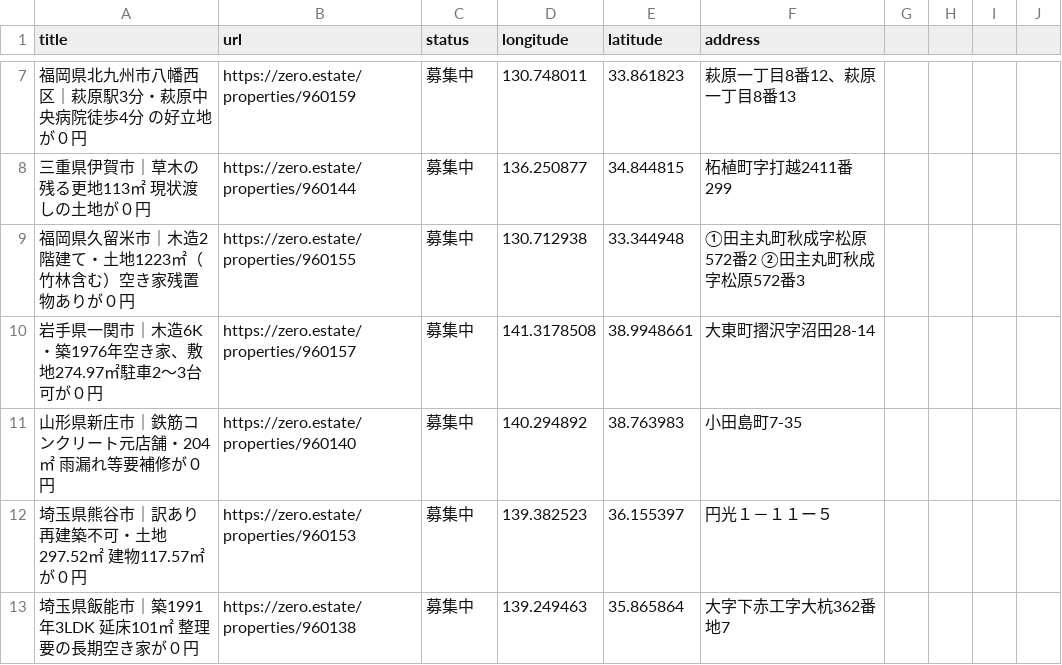
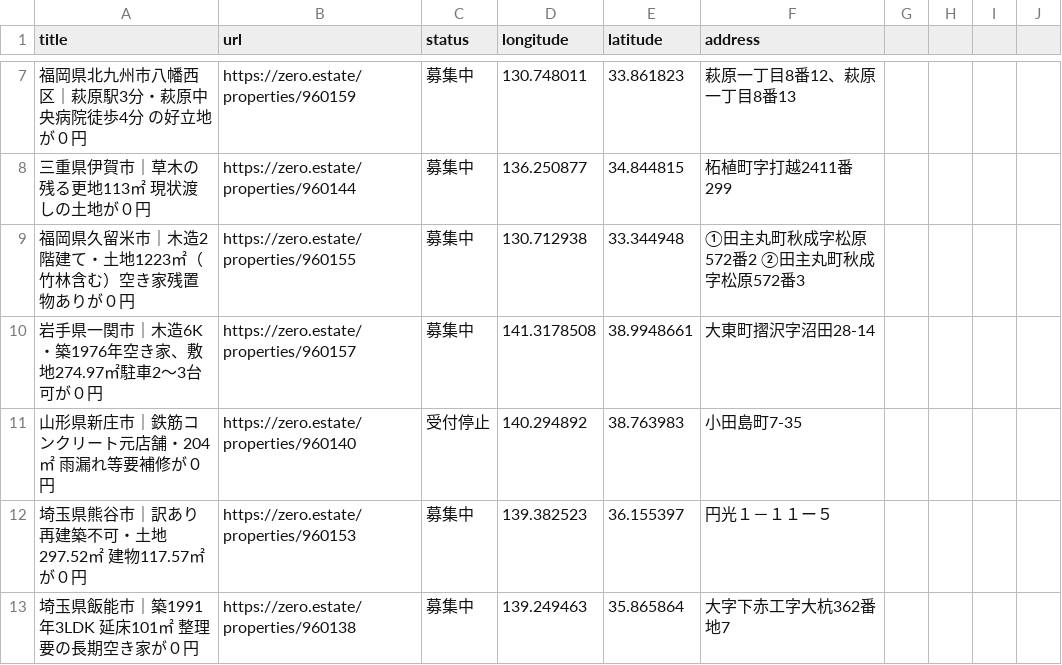
Before and after one commit to 5ym/zero-owner, a CSV file: map.csv, drawn as a sheet; only a part is shown, gaps mark what is left out.

```diff
--- a/map.csv
+++ b/map.csv
@@ -10,3 +10,3 @@ title,url,status,longitude,latitude,address
 "岩手県一関市｜木造6K・築1976年空き家、敷地274.97㎡駐車2〜3台可が０円",https://zero.estate/properties/960157,募集中,141.3178508,38.9948661,大東町摺沢字沼田28-14
-"山形県新庄市｜鉄筋コンクリート元店舗・204㎡ 雨漏れ等要補修が０円",https://zero.estate/properties/960140,募集中,140.294892,38.763983,小田島町7-35
+"山形県新庄市｜鉄筋コンクリート元店舗・204㎡ 雨漏れ等要補修が０円",https://zero.estate/properties/960140,受付停止,140.294892,38.763983,小田島町7-35
 "埼玉県熊谷市｜訳あり再建築不可・土地297.52㎡ 建物117.57㎡が０円",https://zero.estate/properties/960153,募集中,139.382523,36.155397,円光１－１１ー５
```
